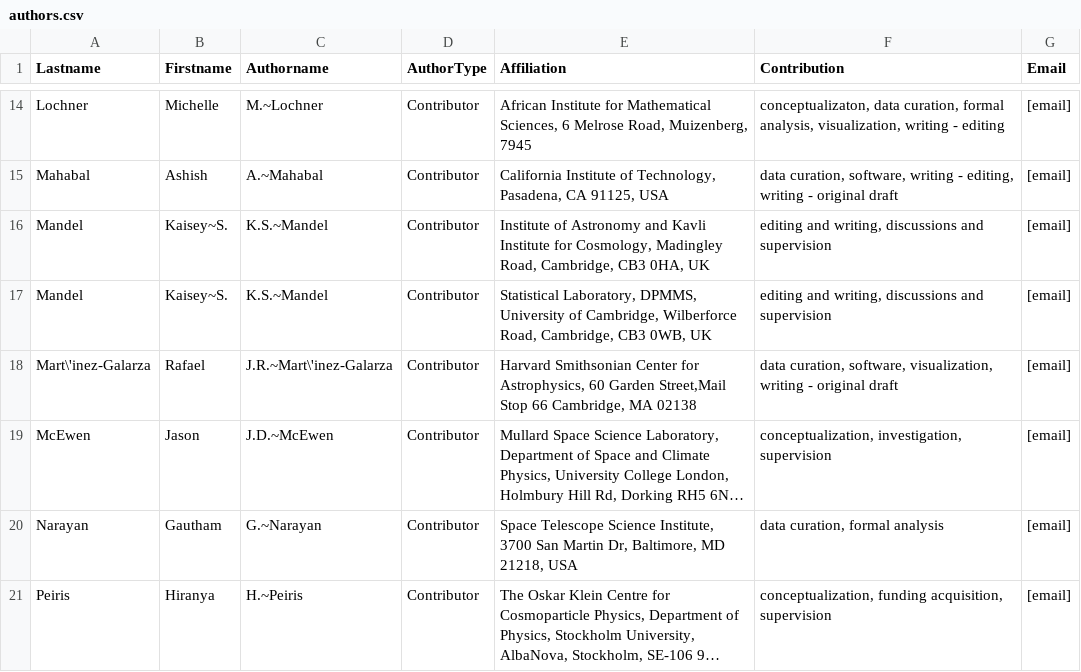
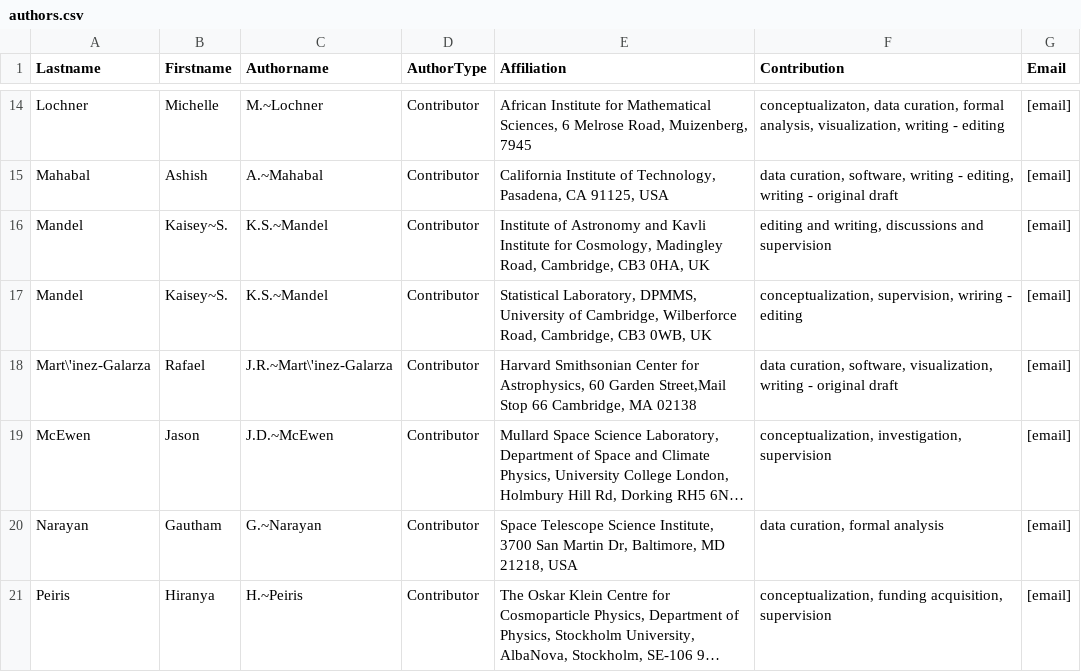
Before and after one commit to aimalz/proclam, a CSV file: paper/authors.csv, drawn as a sheet; only a part is shown, gaps mark what is left out; long unchanged cells end in ….

Commit message:
standardizing formatting

```diff
--- a/paper/authors.csv
+++ b/paper/authors.csv
@@ -16,3 +16,3 @@ Mahabal,Ashish,A.~Mahabal,Contributor,"California Institute of Technology, Pasad
 Mandel,Kaisey~S.,K.S.~Mandel,Contributor,"Institute of Astronomy and Kavli Institute for Cosmology, Madingley Road, Cambridge, CB3 0HA, UK","editing and writing, discussions and supervision",[email]
-Mandel,Kaisey~S.,K.S.~Mandel,Contributor,"Statistical Laboratory, DPMMS, University of Cambridge, Wilberforce Road, Cambridge, CB3 0WB, UK","editing and writing, discussions and supervision",[email]
+Mandel,Kaisey~S.,K.S.~Mandel,Contributor,"Statistical Laboratory, DPMMS, University of Cambridge, Wilberforce Road, Cambridge, CB3 0WB, UK","conceptualization, supervision, wriring - editing",[email]
 Mart\'inez-Galarza,Rafael,J.R.~Mart\'inez-Galarza,Contributor,"Harvard Smithsonian Center for Astrophysics, 60 Garden Street,Mail Stop 66 Cambridge, MA 02138","data curation, software, visualization, writing - original draft",[email]
```
